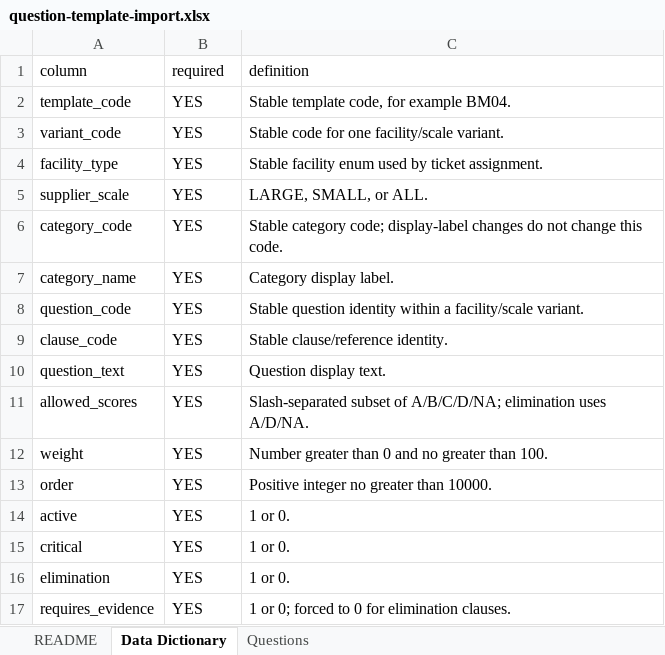
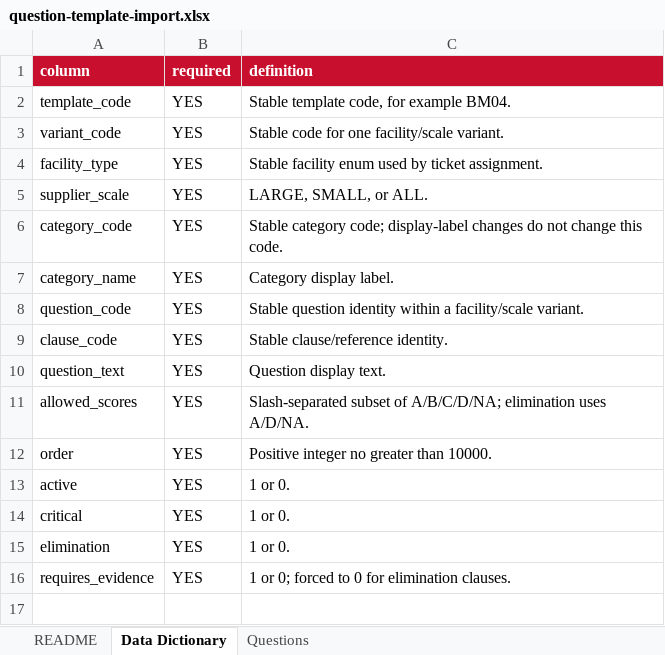
Before and after one commit to cndqynhh14-sys/KLTN, an Excel workbook: database/templates/question-template-import.xlsx, sheet Data Dictionary, drawn as a sheet; values as stored, in another font and other column widths than the file's, no borders; the diff names each change by its address in the sheet, - before the commit and + after, or states it on an @@ line.

Commit message:
feat: remove question item weight and update template management

```diff
--- a/database/templates/question-template-import.xlsx (sheet Data Dictionary)
+++ b/database/templates/question-template-import.xlsx (sheet Data Dictionary)
@@ A1:C1 fill: none → #C8102E, bold: off → on, text colour: black → #FFFFFF @@
-row 12: weight | YES | Number greater than 0 and no greater than 100.
```
Also changed, not shown: sheet Questions, sheet README, 22 other files.
